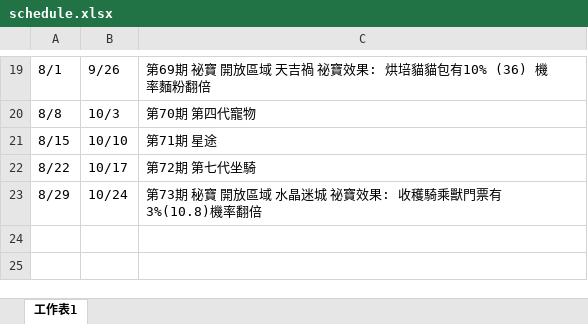
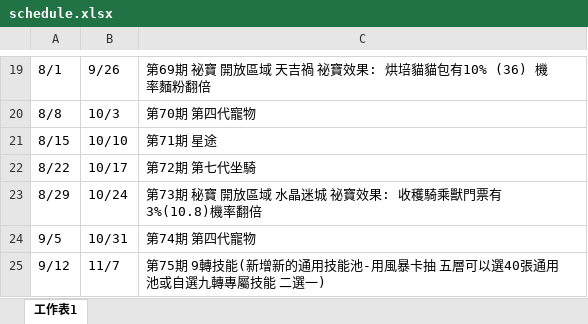
Before and after one commit to joey12020323/LetsGoMuffinV2, an Excel workbook: data/schedule.xlsx, sheet 工作表1, drawn as a sheet; only a part is shown, gaps mark what is left out; values as stored, in another font and other column widths than the file's, no borders; the diff names each change by its address in the sheet, - before the commit and + after, or states it on an @@ line.

```diff
--- a/data/schedule.xlsx (sheet 工作表1)
+++ b/data/schedule.xlsx (sheet 工作表1)
+row 24: 9/5 | 10/31 | 第74期 第四代寵物
+row 25: 9/12 | 11/7 | 第75期 9轉技能(新增新的通用技能池-用風暴卡抽 五層可以選40張通用池或自選九轉專屬技能 二選一)
```
Also changed, not shown: data/Activity.xlsx.
